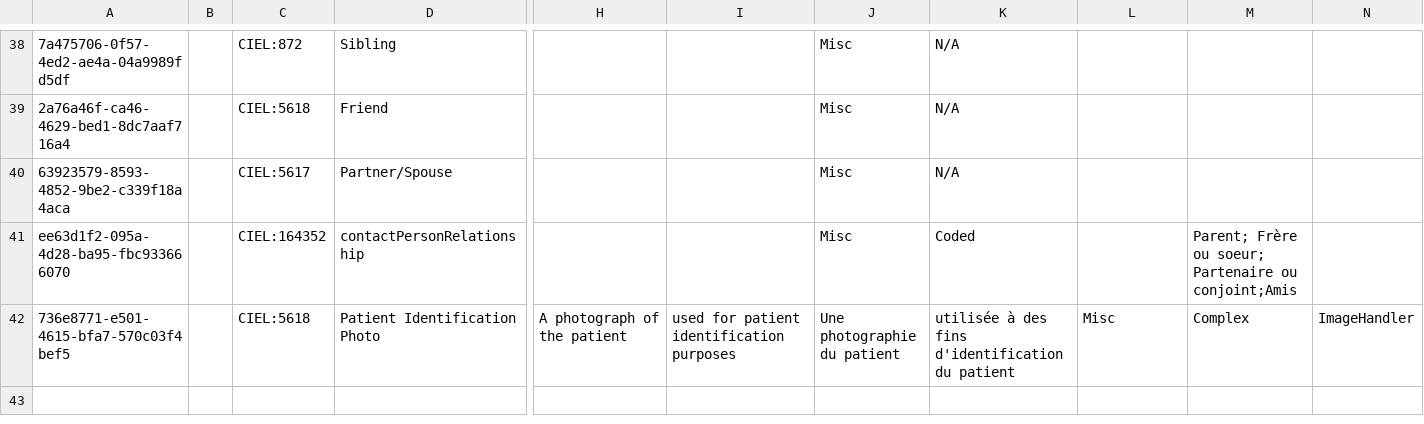
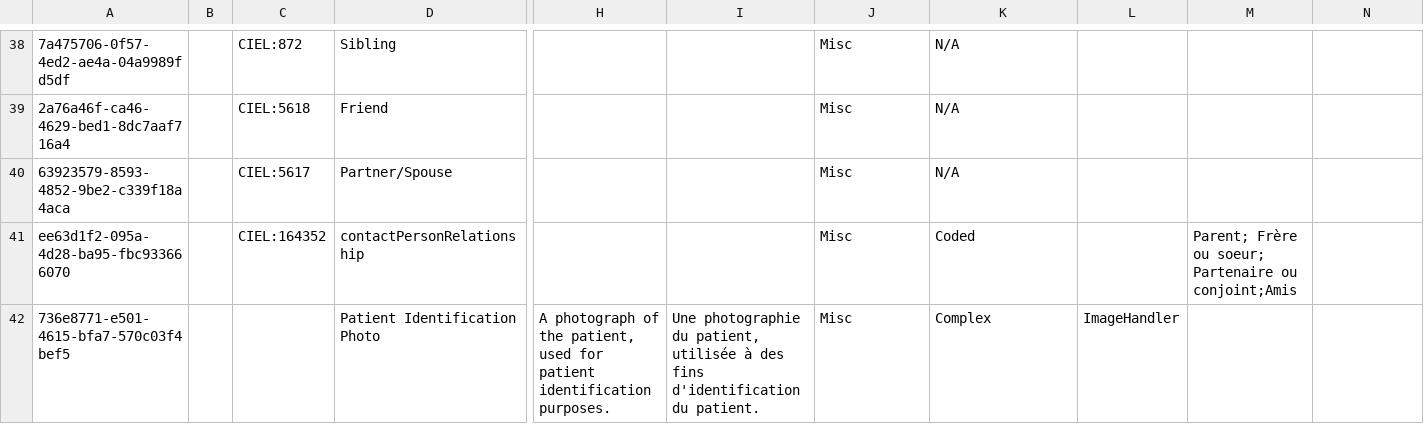
Before and after one commit to mekomsolutions/ozone-hsc, a CSV file: configs/openmrs/initializer_config/concepts/registration.csv, drawn as a sheet; only a part is shown, gaps mark what is left out; the diff names each change by its address in the sheet, - before the commit and + after, or states it on an @@ line.

Commit message:
HSC-285: Fix complex concept csv line.

```diff
--- a/configs/openmrs/initializer_config/concepts/registration.csv
+++ b/configs/openmrs/initializer_config/concepts/registration.csv
-C42: CIEL:5618
+C42: (empty)
-H42: …of the patient
+H42: …of the patient, used for patient identification purposes.
-I42: used for patient identification purposes
+I42: Une photographie du patient, utilisée à des fins d'identification du patient.
-J42: Une photographie du patient
+J42: Misc
-K42: utilisée à des fins d'identification du patient
+K42: Complex
-L42: Misc
+L42: ImageHandler
-M42: Complex
+M42: (empty)
-N42: ImageHandler
+N42: (empty)
```
